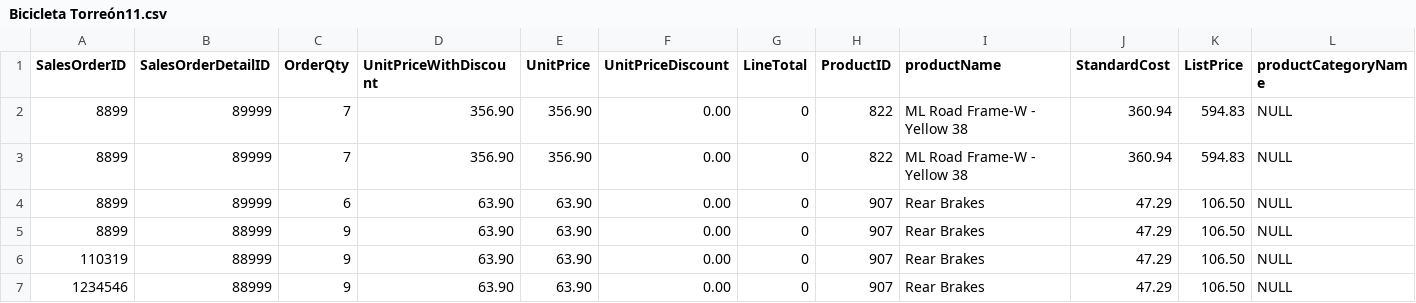
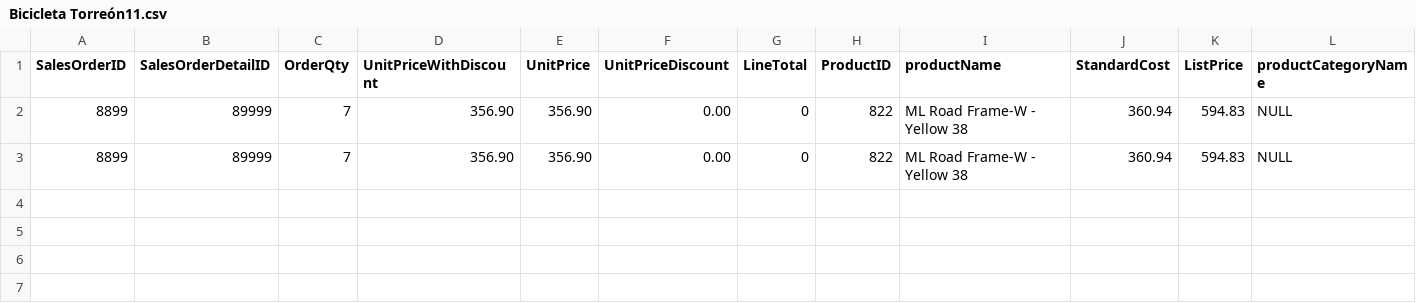
Before and after one commit to milton1999k/mineria-, a CSV file: Bicicleta Torreón11.csv, drawn as a sheet; only a part is shown; rows hold the shown columns only; the diff names each change by its address in the sheet, - before the commit and + after, or states it on an @@ line.

Commit message:
Update Bicicleta Torreón11.csv

```diff
--- a/Bicicleta Torreón11.csv
+++ b/Bicicleta Torreón11.csv
-row 4: 8899 | 89999 | 6 | 63.90 | 63.90 | 0.00 | 0 | 907 | Rear Brakes | 47.29 | 106.50 | NULL
-row 5: 8899 | 88999 | 9 | 63.90 | 63.90 | 0.00 | 0 | 907 | Rear Brakes | 47.29 | 106.50 | NULL
-row 6: 110319 | 88999 | 9 | 63.90 | 63.90 | 0.00 | 0 | 907 | Rear Brakes | 47.29 | 106.50 | NULL
-row 7: 1234546 | 88999 | 9 | 63.90 | 63.90 | 0.00 | 0 | 907 | Rear Brakes | 47.29 | 106.50 | NULL
```
